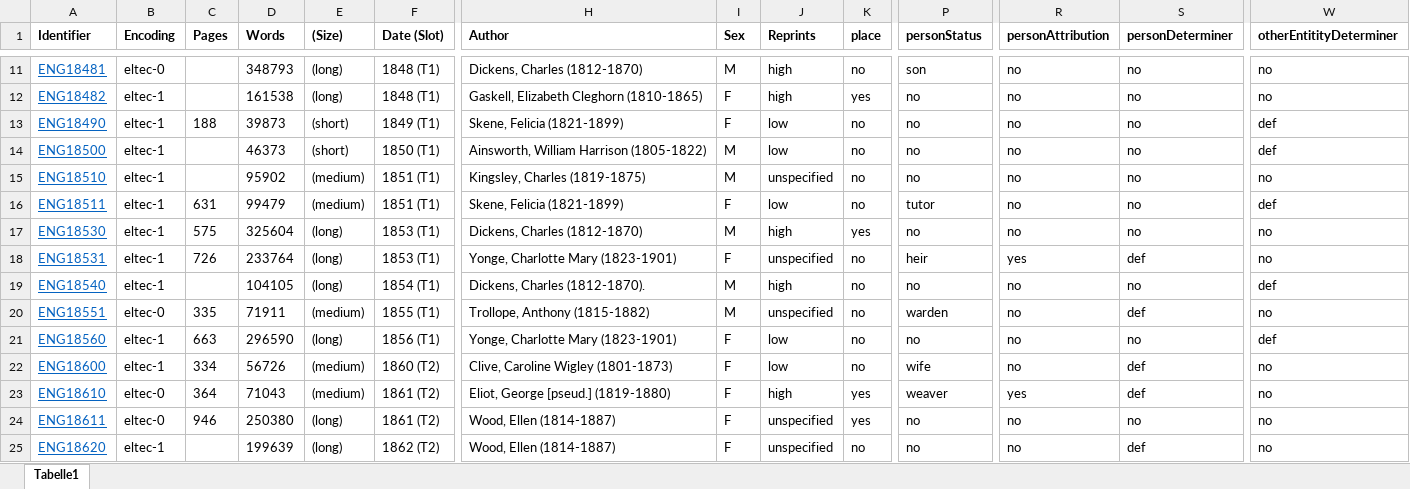
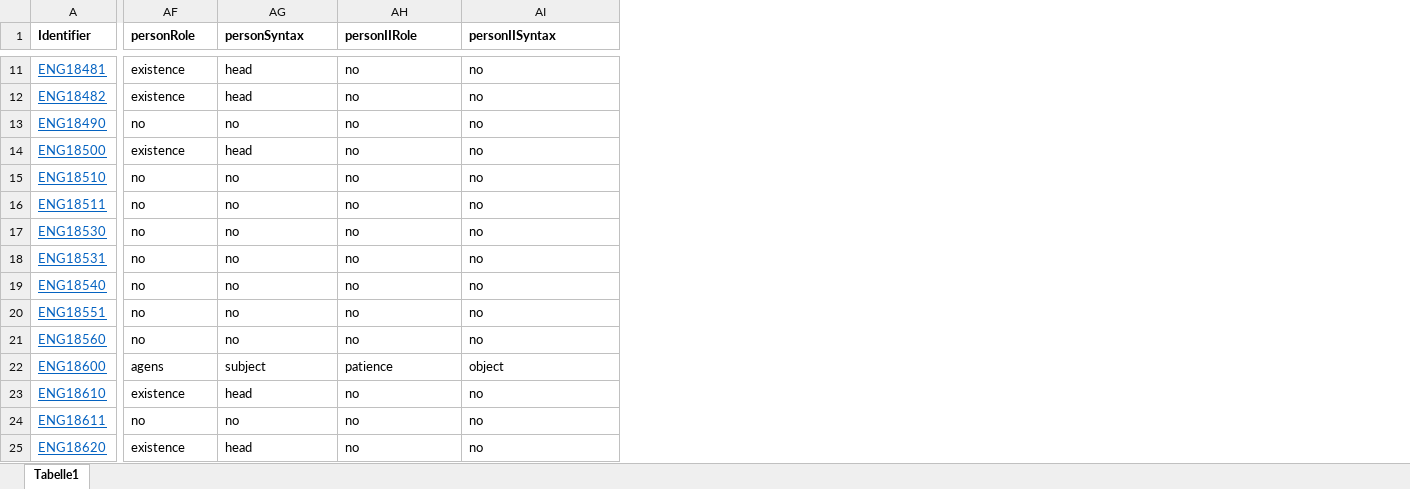
Before and after one commit to distantreading/WG1, an Excel workbook: titlePilotStudy/data/ENG.xlsx, sheet Tabelle1, drawn as a sheet; only a part is shown, gaps mark what is left out; values as stored, in another font and other column widths than the file's, no borders; removed rows and columns are numbered as before the commit, all else as after; the diff covers the shown part only; the diff names each change by its address in the sheet, - before the commit and + after, or states it on an @@ line.

Commit message:
add first columns and tags

```diff
--- a/titlePilotStudy/data/ENG.xlsx (sheet Tabelle1)
+++ b/titlePilotStudy/data/ENG.xlsx (sheet Tabelle1)
@@ column B (Encoding) hidden, rows 11-25: eltec-0 | eltec-1 | eltec-1 | eltec-1 | eltec-1 | eltec-1 | eltec-1 | eltec-1 | eltec-1 | eltec-0 | eltec-1 | eltec-1 | eltec-0 | eltec-0 | eltec-1 @@
@@ column C (Pages) hidden, rows 13-24: 188 |  |  | 631 | 575 | 726 |  | 335 | 663 | 334 | 364 | 946 @@
@@ column D (Words) hidden, rows 11-25: 348793 | 161538 | 39873 | 46373 | 95902 | 99479 | 325604 | 233764 | 104105 | 71911 | 296590 | 56726 | 71043 | 250380 | 199639 @@
@@ column E ((Size)) hidden, rows 11-25: (long) | (long) | (short) | (short) | (medium) | (medium) | (long) | (long) | (long) | (medium) | (long) | (medium) | (medium) | (long) | (long) @@
@@ column F (Date (Slot)) hidden, rows 11-25: 1848 (T1) | 1848 (T1) | 1849 (T1) | 1850 (T1) | 1851 (T1) | 1851 (T1) | 1853 (T1) | 1853 (T1) | 1854 (T1) | 1855 (T1) | 1856 (T1) | 1860 (T2) | 1861 (T2) | 1861 (T2) | 1862 (T2) @@
@@ column H (Author) hidden, rows 11-25: Dickens, Charles (1812-1870) | Gaskell, Elizabeth Cleghorn (1810-1865) | Skene, Felicia (1821-1899) | Ainsworth, William Harrison (1805-1822) | Kingsley, Charles (1819-1875) | Skene, Felicia (1821-1899) | Dickens, Charles (1812-1870) | Yonge, Charlotte Mary (1823-1901) | Dickens, Charles (1812-1870). | Trollope, Anthony (1815-1882) | Yonge, Charlotte Mary (1823-1901) | Clive, Caroline Wigley (1801-1873) | Eliot, George [pseud.] (1819-1880) | Wood, Ellen (1814-1887) | Wood, Ellen (1814-1887) @@
@@ column I (Sex) hidden, rows 11-25: M | F | F | M | M | F | M | F | M | M | F | F | F | F | F @@
@@ column J (Reprints) hidden, rows 11-25: high | high | low | low | unspecified | low | high | unspecified | high | unspecified | low | low | high | unspecified | unspecified @@
@@ column K (place) hidden, rows 11-25: no | yes | no | no | no | no | yes | no | no | no | no | no | yes | yes | no @@
-AF1: personStatus
+AF1: personRole
-AG1: personAttribution
+AG1: personSyntax
-AH1: personDeterminer
+AH1: personIIRole
-AI1: otherEntitityDeterminer
+AI1: personIISyntax
-AF11 (personRole): son
+AF11 (personRole): existence
-AG11:AG12 (personSyntax): no
+AG11:AG12 (personSyntax): head
-AF12 (personRole): no
+AF12 (personRole): existence
-AI13:AI14 (personIISyntax): def
+AI13:AI14 (personIISyntax): no
-AF14 (personRole): no
+AF14 (personRole): existence
-AG14 (personSyntax): no
+AG14 (personSyntax): head
-AF16 (personRole): tutor
+AF16 (personRole): no
-AI16 (personIISyntax): def
+AI16 (personIISyntax): no
-AF18 (personRole): heir
+AF18 (personRole): no
-AG18 (personSyntax): yes
+AG18 (personSyntax): no
-AH18 (personIIRole): def
+AH18 (personIIRole): no
-AI19 (personIISyntax): def
+AI19 (personIISyntax): no
-AF20 (personRole): warden
+AF20 (personRole): no
-AH20 (personIIRole): def
+AH20 (personIIRole): no
-AI21 (personIISyntax): def
+AI21 (personIISyntax): no
-AF22 (personRole): wife
+AF22 (personRole): agens
-AG22 (personSyntax): no
+AG22 (personSyntax): subject
-AH22 (personIIRole): def
+AH22 (personIIRole): patience
-AI22 (personIISyntax): no
+AI22 (personIISyntax): object
-AF23 (personRole): weaver
+AF23 (personRole): existence
-AG23 (personSyntax): yes
+AG23 (personSyntax): head
-AH23 (personIIRole): def
+AH23 (personIIRole): no
-AF25 (personRole): no
+AF25 (personRole): existence
-AG25 (personSyntax): no
+AG25 (personSyntax): head
-AH25 (personIIRole): def
+AH25 (personIIRole): no
```
Also changed, not shown: 9 removed columns and 203 edited cells elsewhere in this sheet.
